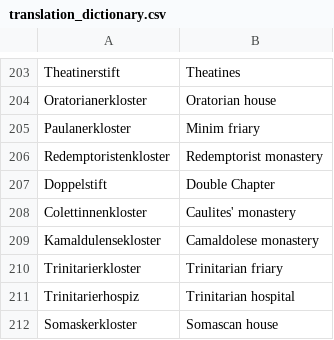
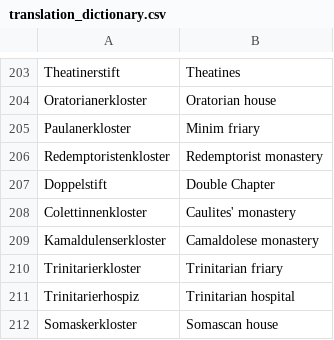
Before and after one commit to Germania-Sacra/DomVoc, a CSV file: data/translation/translation_dictionary.csv, drawn as a sheet; only a part is shown, gaps mark what is left out.

Commit message:
Update translation_dictionary.csv
minor typo

```diff
--- a/data/translation/translation_dictionary.csv
+++ b/data/translation/translation_dictionary.csv
@@ -208,3 +208,3 @@ Doppelstift;Double Chapter
 Colettinnenkloster;Caulites' monastery
-Kamaldulensekloster;Camaldolese monastery
+Kamaldulenserkloster;Camaldolese monastery
 Trinitarierkloster;Trinitarian friary
```
